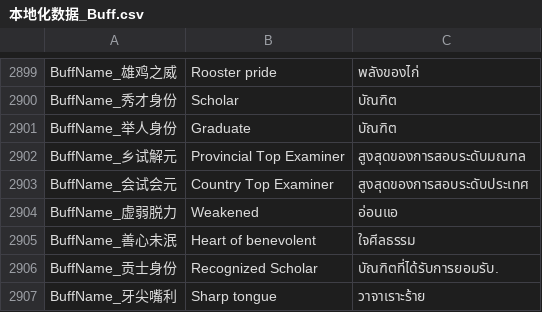
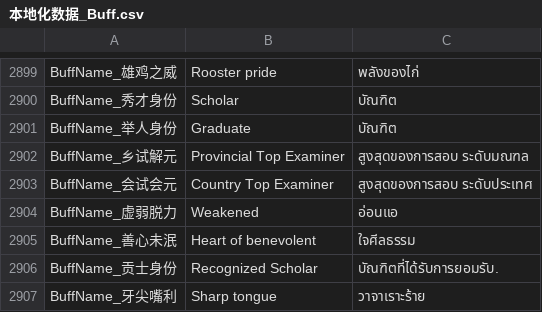
Before and after one commit to 1ookilo/WulinSH-TH, a CSV file: WulinPy/GenerateCSVtoXSLX/csv_input/本地化数据_Buff.csv, drawn as a sheet; only a part is shown, gaps mark what is left out.

```diff
--- a/WulinPy/GenerateCSVtoXSLX/csv_input/本地化数据_Buff.csv
+++ b/WulinPy/GenerateCSVtoXSLX/csv_input/本地化数据_Buff.csv
@@ -2901,4 +2901,4 @@ BuffName_秀才身份,Scholar,บัณฑิต
 BuffName_举人身份,Graduate,บัณฑิต
-BuffName_乡试解元,Provincial Top Examiner,สูงสุดของการสอบระดับมณฑล
-BuffName_会试会元,Country Top Examiner,สูงสุดของการสอบระดับประเทศ
+BuffName_乡试解元,Provincial Top Examiner,สูงสุดของการสอบ ระดับมณฑล
+BuffName_会试会元,Country Top Examiner,สูงสุดของการสอบ ระดับประเทศ
 BuffName_虚弱脱力,Weakened,อ่อนแอ
```
Also changed, not shown: WulinPy/GenerateCSVtoXSLX/csv_input/本地化数据_事件_zq.csv, WulinPy/GenerateCSVtoXSLX/csv_input/本地化数据_剧情.csv, 2 other files.
